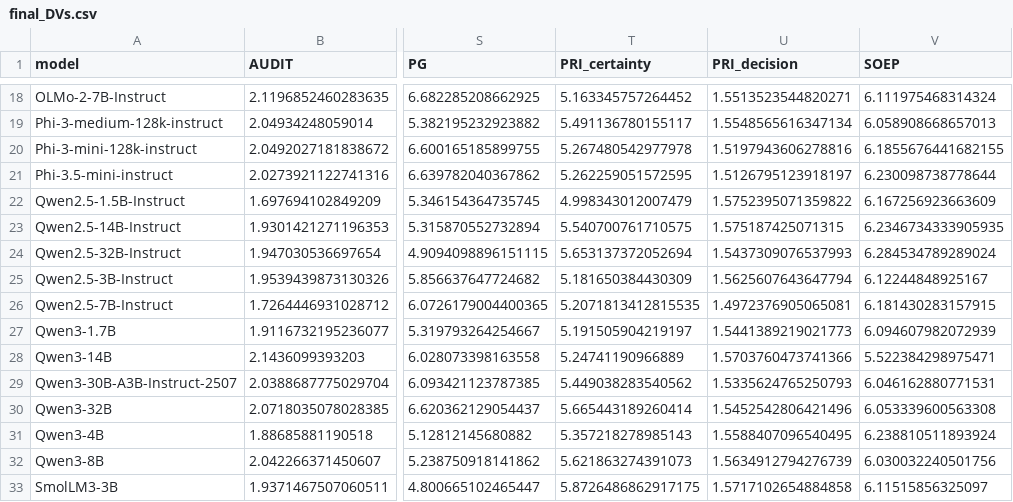
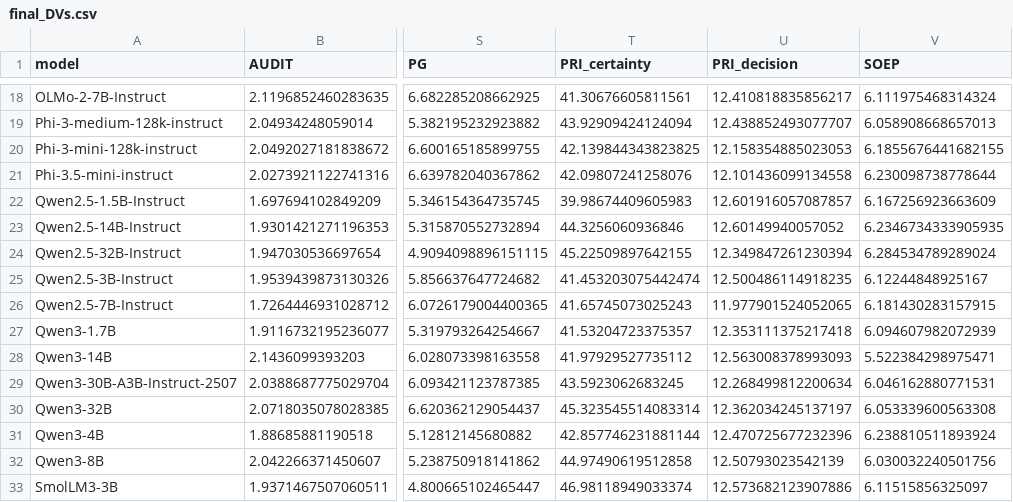
Before and after one commit to jelenameyer/GenInLLM, a CSV file: data_analysis/processed_data/final_DVs.csv, drawn as a sheet; only a part is shown, gaps mark what is left out; the diff covers the shown part only; the diff names each change by its address in the sheet, - before the commit and + after, or states it on an @@ line.

```diff
--- a/data_analysis/processed_data/final_DVs.csv
+++ b/data_analysis/processed_data/final_DVs.csv
-T18 (PRI_certainty): 5.163345757264452
+T18 (PRI_certainty): 41.30676605811561
-U18 (PRI_decision): 1.5513523544820271
+U18 (PRI_decision): 12.410818835856217
-T19 (PRI_certainty): 5.491136780155117
+T19 (PRI_certainty): 43.92909424124094
-U19 (PRI_decision): 1.5548565616347134
+U19 (PRI_decision): 12.438852493077707
-T20 (PRI_certainty): 5.267480542977978
+T20 (PRI_certainty): 42.139844343823825
-U20 (PRI_decision): 1.5197943606278816
+U20 (PRI_decision): 12.158354885023053
-T21 (PRI_certainty): 5.262259051572595
+T21 (PRI_certainty): 42.09807241258076
-U21 (PRI_decision): 1.5126795123918197
+U21 (PRI_decision): 12.101436099134558
-T22 (PRI_certainty): 4.998343012007479
+T22 (PRI_certainty): 39.98674409605983
-U22 (PRI_decision): 1.5752395071359822
+U22 (PRI_decision): 12.601916057087857
-T23 (PRI_certainty): 5.540700761710575
+T23 (PRI_certainty): 44.3256060936846
-U23 (PRI_decision): 1.575187425071315
+U23 (PRI_decision): 12.60149940057052
-T24 (PRI_certainty): 5.653137372052694
+T24 (PRI_certainty): 45.22509897642155
-U24 (PRI_decision): 1.5437309076537993
+U24 (PRI_decision): 12.349847261230394
-T25 (PRI_certainty): 5.181650384430309
+T25 (PRI_certainty): 41.453203075442474
-U25 (PRI_decision): 1.5625607643647794
+U25 (PRI_decision): 12.500486114918235
-T26 (PRI_certainty): 5.2071813412815535
+T26 (PRI_certainty): 41.65745073025243
-U26 (PRI_decision): 1.4972376905065081
+U26 (PRI_decision): 11.977901524052065
-T27 (PRI_certainty): 5.191505904219197
+T27 (PRI_certainty): 41.53204723375357
-U27 (PRI_decision): 1.5441389219021773
+U27 (PRI_decision): 12.353111375217418
-T28 (PRI_certainty): 5.24741190966889
+T28 (PRI_certainty): 41.97929527735112
-U28 (PRI_decision): 1.5703760473741366
+U28 (PRI_decision): 12.563008378993093
-T29 (PRI_certainty): 5.449038283540562
+T29 (PRI_certainty): 43.5923062683245
-U29 (PRI_decision): 1.5335624765250793
+U29 (PRI_decision): 12.268499812200634
-T30 (PRI_certainty): 5.665443189260414
+T30 (PRI_certainty): 45.323545514083314
-U30 (PRI_decision): 1.5452542806421496
+U30 (PRI_decision): 12.362034245137197
-T31 (PRI_certainty): 5.357218278985143
+T31 (PRI_certainty): 42.857746231881144
-U31 (PRI_decision): 1.5588407096540495
+U31 (PRI_decision): 12.470725677232396
-T32 (PRI_certainty): 5.621863274391073
+T32 (PRI_certainty): 44.97490619512858
-U32 (PRI_decision): 1.5634912794276739
+U32 (PRI_decision): 12.50793023542139
-T33 (PRI_certainty): 5.8726486862917175
+T33 (PRI_certainty): 46.98118949033374
-U33 (PRI_decision): 1.5717102654884858
+U33 (PRI_decision): 12.573682123907886
```
Also changed, not shown: 60 edited cells elsewhere in this file, 1 other file.
